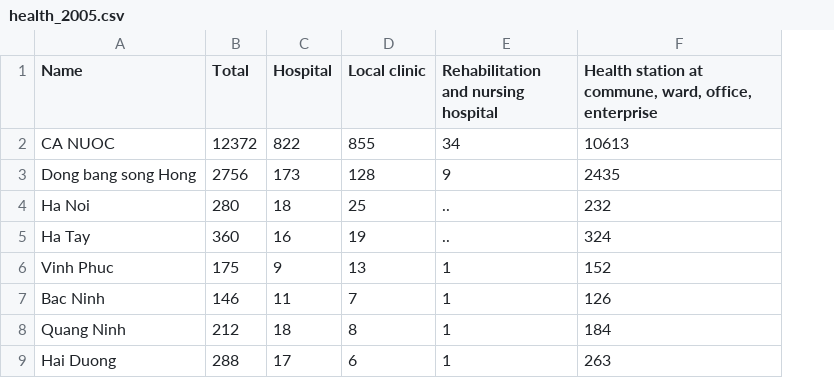
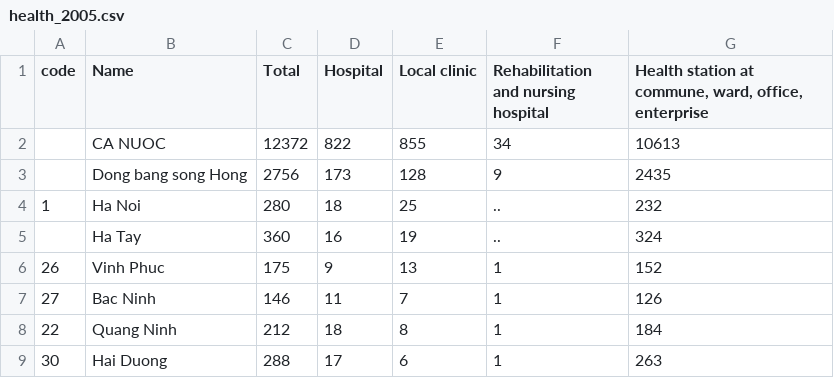
Before and after one commit to DSTai/dstai.github.io, a CSV file: data/health/health_2005.csv, drawn as a sheet; only a part is shown; the diff names each change by its address in the sheet, - before the commit and + after, or states it on an @@ line.

```diff
--- a/data/health/health_2005.csv
+++ b/data/health/health_2005.csv
+column A (code), rows 4-9: 1 |  | 26 | 27 | 22 | 30
```
Also changed, not shown: data/health/health_2006.csv, data/health/health_2007.csv, 10 other files.
